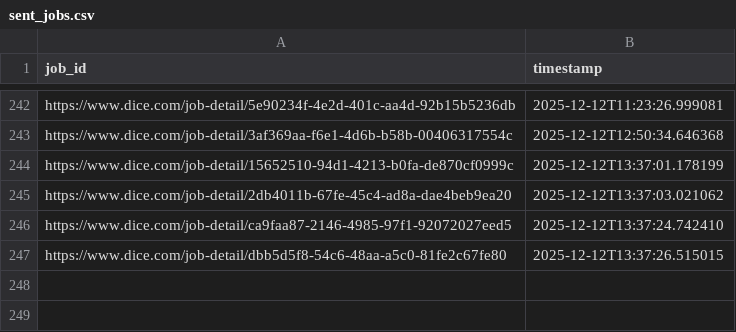
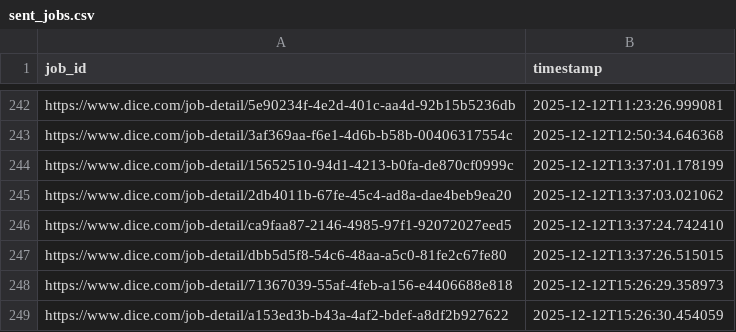
Before and after one commit to syedhussaini1995/dice-job-alerts, a CSV file: sent_jobs.csv, drawn as a sheet; only a part is shown, gaps mark what is left out; the diff names each change by its address in the sheet, - before the commit and + after, or states it on an @@ line.

```diff
--- a/sent_jobs.csv
+++ b/sent_jobs.csv
+row 248: https://www.dice.com/job-detail/71367039-55af-4feb-a156-e4406688e818 | 2025-12-12T15:26:29.358973
+row 249: https://www.dice.com/job-detail/a153ed3b-b43a-4af2-bdef-a8df2b927622 | 2025-12-12T15:26:30.454059
```
